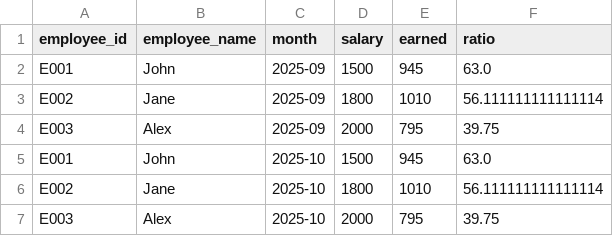
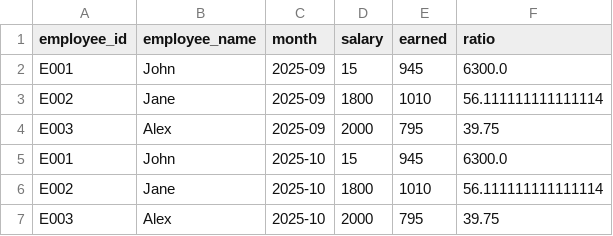
Before and after one commit to MeghaJayalath/performance-dashboard, a CSV file: performance.csv, drawn as a sheet.

Commit message:
Update ratios

```diff
--- a/performance.csv
+++ b/performance.csv
@@ -1,6 +1,6 @@
 employee_id,employee_name,month,salary,earned,ratio
-E001,John,2025-09,1500,945,63.0
+E001,John,2025-09,15,945,6300.0
 E002,Jane,2025-09,1800,1010,56.111111111111114
 E003,Alex,2025-09,2000,795,39.75
-E001,John,2025-10,1500,945,63.0
+E001,John,2025-10,15,945,6300.0
 E002,Jane,2025-10,1800,1010,56.111111111111114
```
